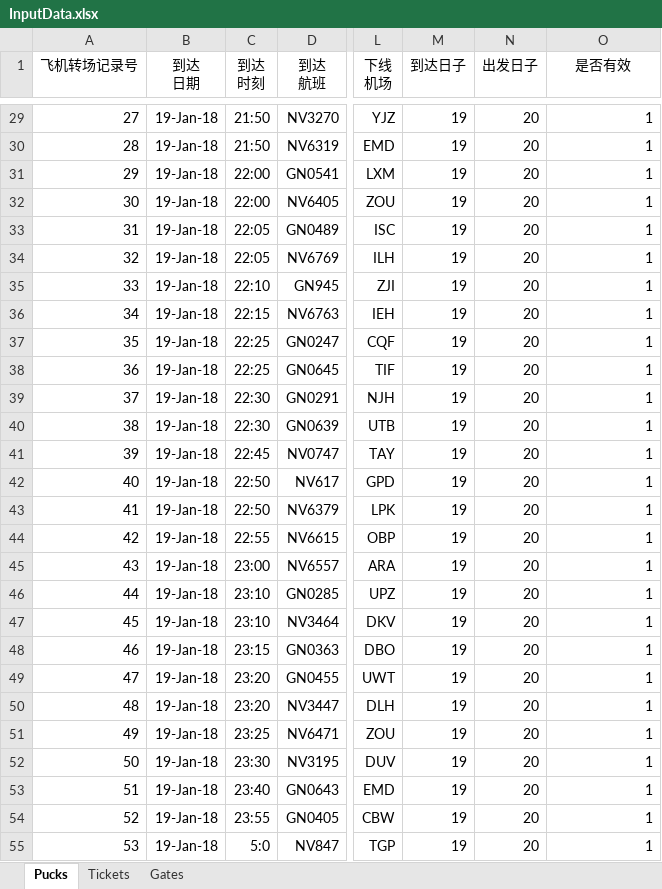
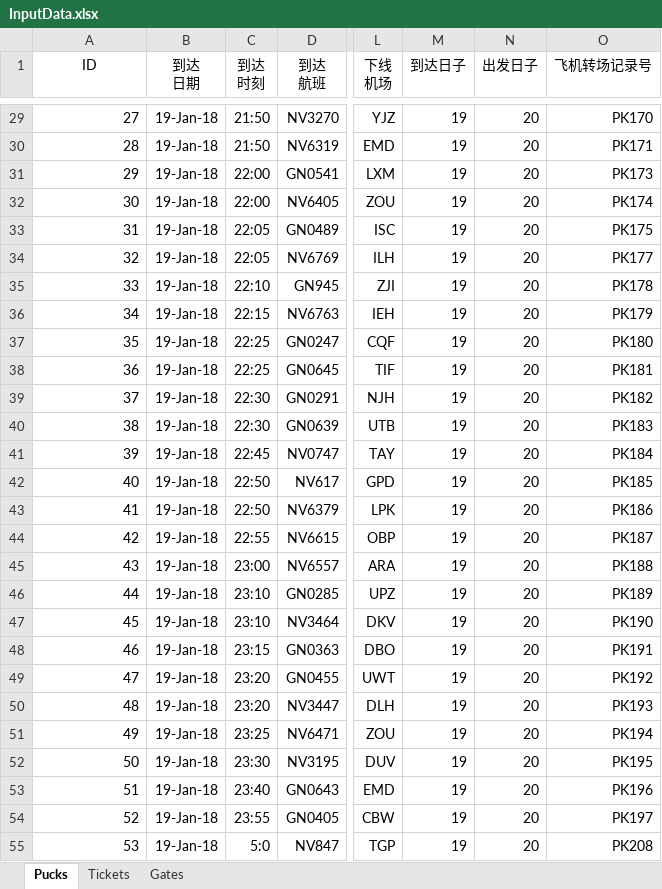
Before and after one commit to WangZixuan/MathModeling, an Excel workbook: InputData.xlsx, sheet Pucks, drawn as a sheet; only a part is shown, gaps mark what is left out; values as stored, in another font and other column widths than the file's, no borders; the diff covers the shown part only; the diff names each change by its address in the sheet, - before the commit and + after, or states it on an @@ line.

```diff
--- a/InputData.xlsx (sheet Pucks)
+++ b/InputData.xlsx (sheet Pucks)
-A1: 飞机转场记录号
+A1: ID
-O1: 是否有效
+O1: 飞机转场记录号
-O29 (飞机转场记录号): 1
+O29 (飞机转场记录号): PK170
-O30 (飞机转场记录号): 1
+O30 (飞机转场记录号): PK171
-O31 (飞机转场记录号): 1
+O31 (飞机转场记录号): PK173
-O32 (飞机转场记录号): 1
+O32 (飞机转场记录号): PK174
-O33 (飞机转场记录号): 1
+O33 (飞机转场记录号): PK175
-O34 (飞机转场记录号): 1
+O34 (飞机转场记录号): PK177
-O35 (飞机转场记录号): 1
+O35 (飞机转场记录号): PK178
-O36 (飞机转场记录号): 1
+O36 (飞机转场记录号): PK179
-O37 (飞机转场记录号): 1
+O37 (飞机转场记录号): PK180
-O38 (飞机转场记录号): 1
+O38 (飞机转场记录号): PK181
-O39 (飞机转场记录号): 1
+O39 (飞机转场记录号): PK182
-O40 (飞机转场记录号): 1
+O40 (飞机转场记录号): PK183
-O41 (飞机转场记录号): 1
+O41 (飞机转场记录号): PK184
-O42 (飞机转场记录号): 1
+O42 (飞机转场记录号): PK185
-O43 (飞机转场记录号): 1
+O43 (飞机转场记录号): PK186
-O44 (飞机转场记录号): 1
+O44 (飞机转场记录号): PK187
-O45 (飞机转场记录号): 1
+O45 (飞机转场记录号): PK188
-O46 (飞机转场记录号): 1
+O46 (飞机转场记录号): PK189
-O47 (飞机转场记录号): 1
+O47 (飞机转场记录号): PK190
-O48 (飞机转场记录号): 1
+O48 (飞机转场记录号): PK191
-O49 (飞机转场记录号): 1
+O49 (飞机转场记录号): PK192
-O50 (飞机转场记录号): 1
+O50 (飞机转场记录号): PK193
-O51 (飞机转场记录号): 1
+O51 (飞机转场记录号): PK194
-O52 (飞机转场记录号): 1
+O52 (飞机转场记录号): PK195
-O53 (飞机转场记录号): 1
+O53 (飞机转场记录号): PK196
-O54 (飞机转场记录号): 1
+O54 (飞机转场记录号): PK197
-O55 (飞机转场记录号): 1
+O55 (飞机转场记录号): PK208
```
Also changed, not shown: 276 edited cells elsewhere in this sheet, sheet Tickets, 6 other files.
